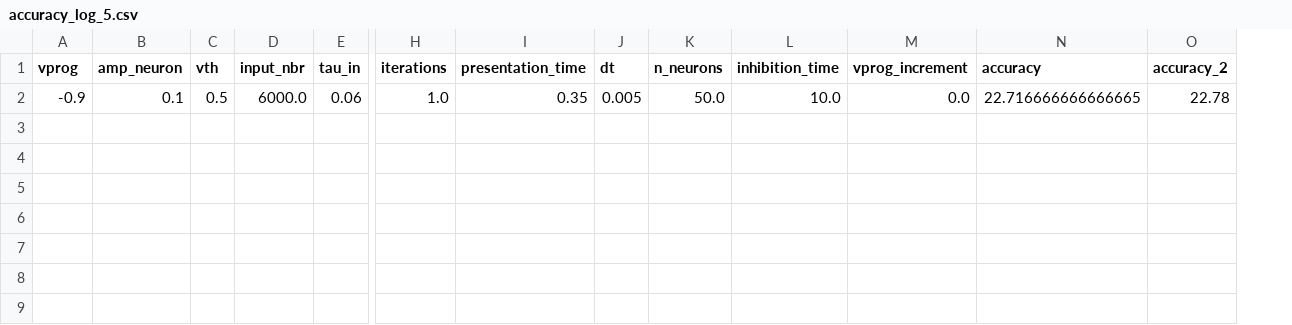
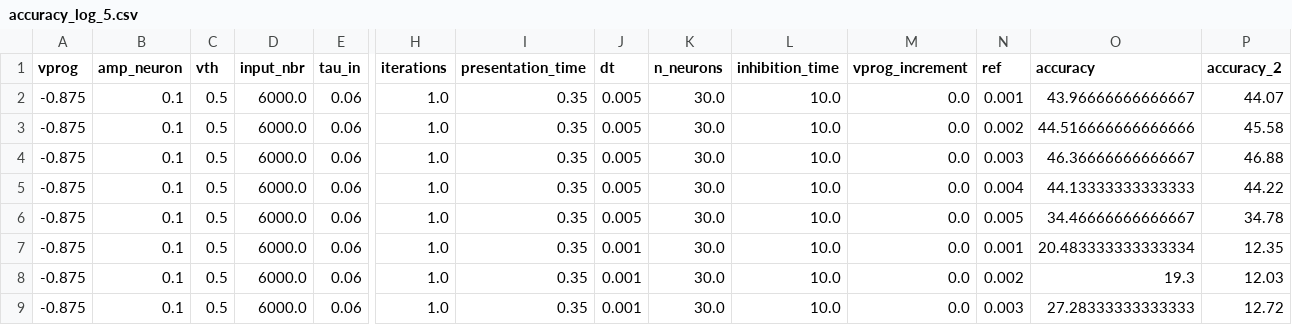
Before and after one commit to nikhil-garg/VDSP_ocl, a CSV file: log_dir/accuracy_log_5.csv, drawn as a sheet; only a part is shown, gaps mark what is left out; addresses are those after the commit; rows hold the shown columns only; the diff names each change by its address in the sheet, - before the commit and + after, or states it on an @@ line.

```diff
--- a/log_dir/accuracy_log_5.csv
+++ b/log_dir/accuracy_log_5.csv
+column N (ref), row 2: 0.001
-A2 (vprog): -0.9
+A2 (vprog): -0.875
-K2 (n_neurons): 50.0
+K2 (n_neurons): 30.0
-O2 (accuracy): 22.716666666666665
+O2 (accuracy): 43.96666666666667
-P2 (accuracy_2): 22.78
+P2 (accuracy_2): 44.07
+row 3: -0.875 | 0.1 | 0.5 | 6000.0 | 0.06 | 1.0 | 0.35 | 0.005 | 30.0 | 10.0 | 0.0 | 0.002 | 44.516666666666666 | 45.58
+row 4: -0.875 | 0.1 | 0.5 | 6000.0 | 0.06 | 1.0 | 0.35 | 0.005 | 30.0 | 10.0 | 0.0 | 0.003 | 46.36666666666667 | 46.88
+row 5: -0.875 | 0.1 | 0.5 | 6000.0 | 0.06 | 1.0 | 0.35 | 0.005 | 30.0 | 10.0 | 0.0 | 0.004 | 44.13333333333333 | 44.22
+row 6: -0.875 | 0.1 | 0.5 | 6000.0 | 0.06 | 1.0 | 0.35 | 0.005 | 30.0 | 10.0 | 0.0 | 0.005 | 34.46666666666667 | 34.78
+row 7: -0.875 | 0.1 | 0.5 | 6000.0 | 0.06 | 1.0 | 0.35 | 0.001 | 30.0 | 10.0 | 0.0 | 0.001 | 20.483333333333334 | 12.35
+row 8: -0.875 | 0.1 | 0.5 | 6000.0 | 0.06 | 1.0 | 0.35 | 0.001 | 30.0 | 10.0 | 0.0 | 0.002 | 19.3 | 12.03
+row 9: -0.875 | 0.1 | 0.5 | 6000.0 | 0.06 | 1.0 | 0.35 | 0.001 | 30.0 | 10.0 | 0.0 | 0.003 | 27.28333333333333 | 12.72
```
Also changed, not shown: 9 other files.
